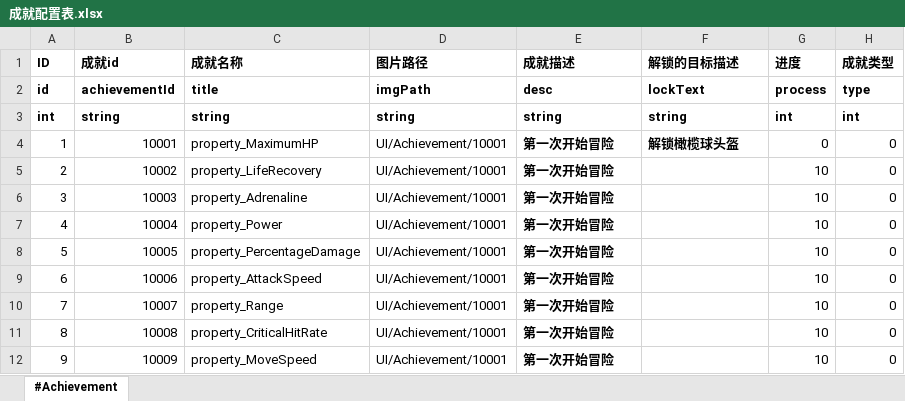
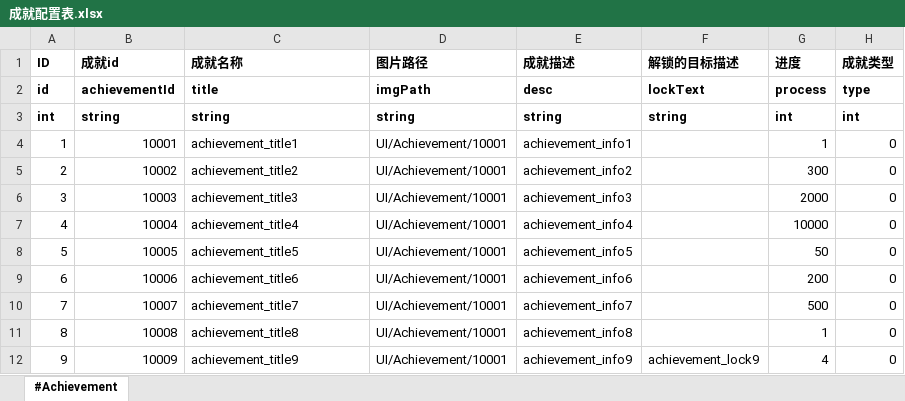
Before and after one commit to aa1345171901/Crazy-Dave-Bad-Adventure, an Excel workbook: ExcelToCs/配置/成就配置表.xlsx, sheet #Achievement, drawn as a sheet; only a part is shown; values as stored, in another font and other column widths than the file's, no borders; the diff covers the shown part only; the diff names each change by its address in the sheet, - before the commit and + after, or states it on an @@ line.

```diff
--- a/ExcelToCs/配置/成就配置表.xlsx (sheet #Achievement)
+++ b/ExcelToCs/配置/成就配置表.xlsx (sheet #Achievement)
-C4 (成就名称): property_MaximumHP
+C4 (成就名称): achievement_title1
-E4 (成就描述): 第一次开始冒险
+E4 (成就描述): achievement_info1
-E4:E12 bold: on
+E4:E12 bold: off
-F4 (解锁的目标描述): 解锁橄榄球头盔
+F4 (解锁的目标描述): (empty)
-G4 (进度): 0
+G4 (进度): 1
-C5 (成就名称): property_LifeRecovery
+C5 (成就名称): achievement_title2
-E5 (成就描述): 第一次开始冒险
+E5 (成就描述): achievement_info2
-G5 (进度): 10
+G5 (进度): 300
-C6 (成就名称): property_Adrenaline
+C6 (成就名称): achievement_title3
-E6 (成就描述): 第一次开始冒险
+E6 (成就描述): achievement_info3
-G6 (进度): 10
+G6 (进度): 2000
-C7 (成就名称): property_Power
+C7 (成就名称): achievement_title4
-E7 (成就描述): 第一次开始冒险
+E7 (成就描述): achievement_info4
-G7 (进度): 10
+G7 (进度): 10000
-C8 (成就名称): property_PercentageDamage
+C8 (成就名称): achievement_title5
-E8 (成就描述): 第一次开始冒险
+E8 (成就描述): achievement_info5
-G8 (进度): 10
+G8 (进度): 50
-C9 (成就名称): property_AttackSpeed
+C9 (成就名称): achievement_title6
-E9 (成就描述): 第一次开始冒险
+E9 (成就描述): achievement_info6
-G9 (进度): 10
+G9 (进度): 200
-C10 (成就名称): property_Range
+C10 (成就名称): achievement_title7
-E10 (成就描述): 第一次开始冒险
+E10 (成就描述): achievement_info7
-G10 (进度): 10
+G10 (进度): 500
-C11 (成就名称): property_CriticalHitRate
+C11 (成就名称): achievement_title8
-E11 (成就描述): 第一次开始冒险
+E11 (成就描述): achievement_info8
-G11 (进度): 10
+G11 (进度): 1
-C12 (成就名称): property_MoveSpeed
+C12 (成就名称): achievement_title9
-E12 (成就描述): 第一次开始冒险
+E12 (成就描述): achievement_info9
-F12 (解锁的目标描述): (empty)
+F12 (解锁的目标描述): achievement_lock9
-G12 (进度): 10
+G12 (进度): 4
```
Also changed, not shown: 13 added rows, 63 edited cells and cell formats elsewhere in this sheet, ExcelToCs/配置/文本配置表.xlsx, 4 other files.
